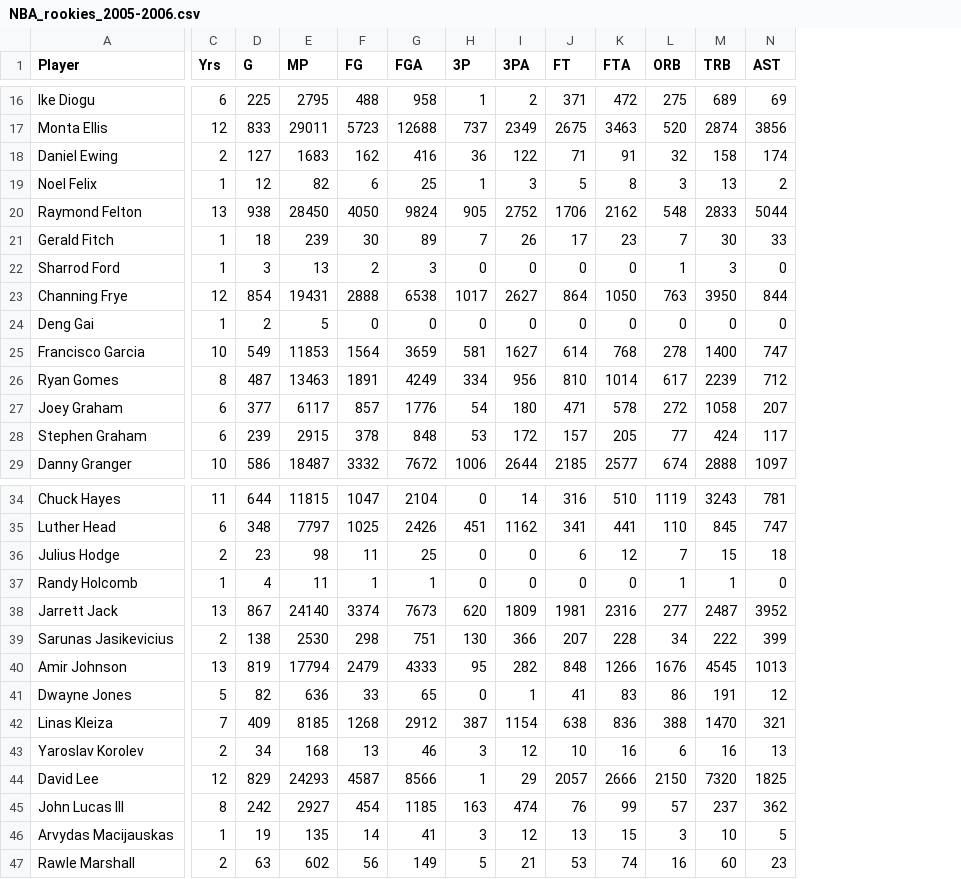
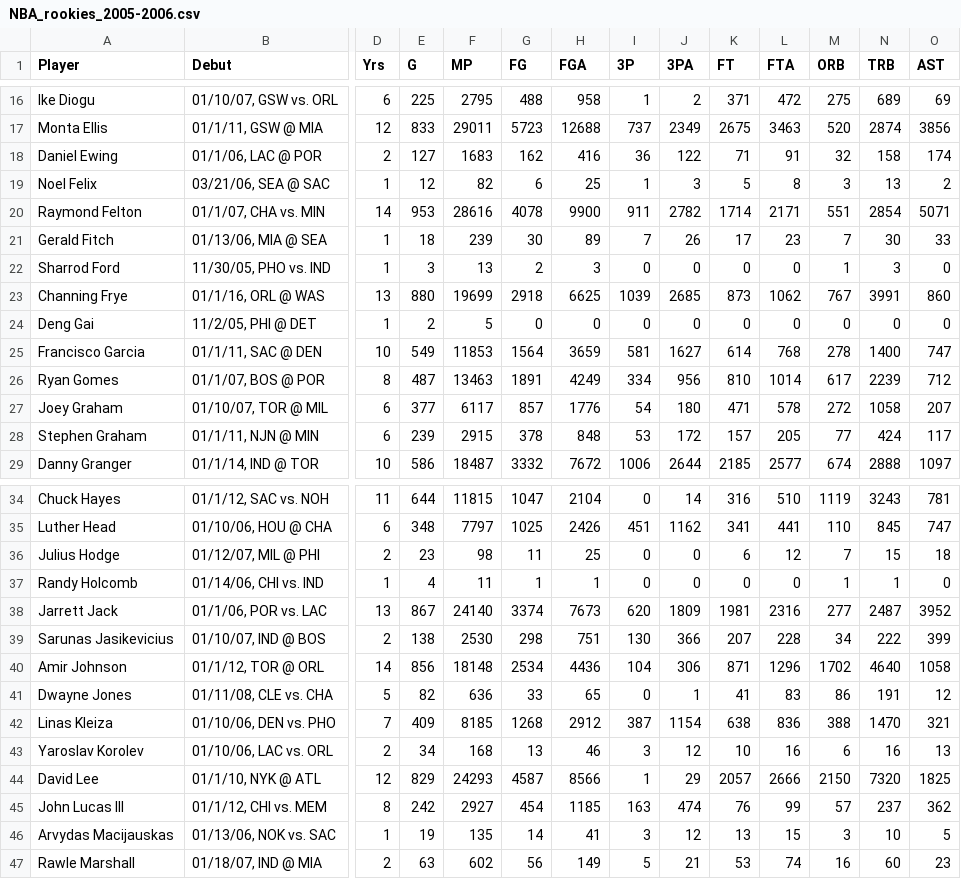
Before and after one commit to gmalim/NBA_analysis, a CSV file: data/NBA_rookies_2005-2006.csv, drawn as a sheet; only a part is shown, gaps mark what is left out; addresses are those after the commit; the diff covers the shown part only; the diff names each change by its address in the sheet, - before the commit and + after, or states it on an @@ line.

```diff
--- a/data/NBA_rookies_2005-2006.csv
+++ b/data/NBA_rookies_2005-2006.csv
+column B (Debut), rows 16-29: 01/10/07, GSW vs. ORL | 01/1/11, GSW @ MIA | 01/1/06, LAC @ POR | 03/21/06, SEA @ SAC | 01/1/07, CHA vs. MIN | 01/13/06, MIA @ SEA | 11/30/05, PHO vs. IND | 01/1/16, ORL @ WAS | 11/2/05, PHI @ DET | 01/1/11, SAC @ DEN | 01/1/07, BOS @ POR | 01/10/07, TOR @ MIL | 01/1/11, NJN @ MIN | 01/1/14, IND @ TOR; rows 34-47: 01/1/12, SAC vs. NOH | 01/10/06, HOU @ CHA | 01/12/07, MIL @ PHI | 01/14/06, CHI vs. IND | 01/1/06, POR vs. LAC | 01/10/07, IND @ BOS | 01/1/12, TOR @ ORL | 01/11/08, CLE vs. CHA | 01/10/06, DEN vs. PHO | 01/10/06, LAC vs. ORL | 01/1/10, NYK @ ATL | 01/1/12, CHI vs. MEM | 01/13/06, NOK vs. SAC | 01/18/07, IND @ MIA
-D20 (Yrs): 13
+D20 (Yrs): 14
-E20 (G): 938
+E20 (G): 953
-F20 (MP): 28450
+F20 (MP): 28616
-G20 (FG): 4050
+G20 (FG): 4078
-H20 (FGA): 9824
+H20 (FGA): 9900
-I20 (3P): 905
+I20 (3P): 911
-J20 (3PA): 2752
+J20 (3PA): 2782
-K20 (FT): 1706
+K20 (FT): 1714
-L20 (FTA): 2162
+L20 (FTA): 2171
-M20 (ORB): 548
+M20 (ORB): 551
-N20 (TRB): 2833
+N20 (TRB): 2854
-O20 (AST): 5044
+O20 (AST): 5071
-D23 (Yrs): 12
+D23 (Yrs): 13
-E23 (G): 854
+E23 (G): 880
-F23 (MP): 19431
+F23 (MP): 19699
-G23 (FG): 2888
+G23 (FG): 2918
-H23 (FGA): 6538
+H23 (FGA): 6625
-I23 (3P): 1017
+I23 (3P): 1039
-J23 (3PA): 2627
+J23 (3PA): 2685
-K23 (FT): 864
+K23 (FT): 873
-L23 (FTA): 1050
+L23 (FTA): 1062
-M23 (ORB): 763
+M23 (ORB): 767
-N23 (TRB): 3950
+N23 (TRB): 3991
-O23 (AST): 844
+O23 (AST): 860
-D40 (Yrs): 13
+D40 (Yrs): 14
-E40 (G): 819
+E40 (G): 856
-F40 (MP): 17794
+F40 (MP): 18148
-G40 (FG): 2479
+G40 (FG): 2534
-H40 (FGA): 4333
+H40 (FGA): 4436
-I40 (3P): 95
+I40 (3P): 104
-J40 (3PA): 282
+J40 (3PA): 306
-K40 (FT): 848
+K40 (FT): 871
-L40 (FTA): 1266
+L40 (FTA): 1296
-M40 (ORB): 1676
+M40 (ORB): 1702
-N40 (TRB): 4545
+N40 (TRB): 4640
-O40 (AST): 1013
+O40 (AST): 1058
```
Also changed, not shown: 160 edited cells elsewhere in this file, data/NBA_rookies_2006-2007.csv, data/NBA_rookies_2011-2012.csv, 16 other files.
